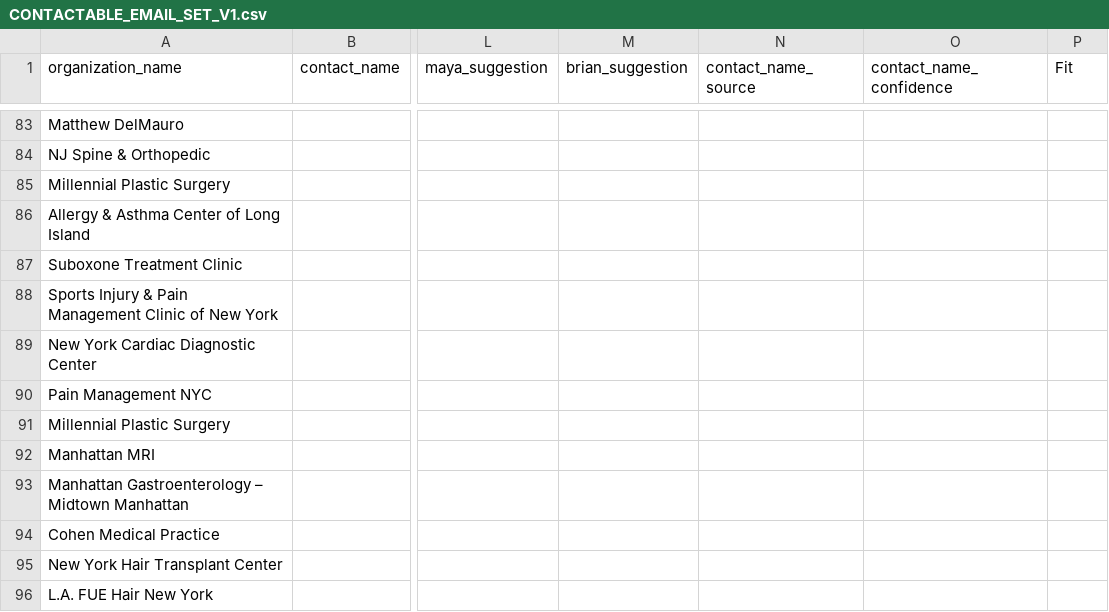
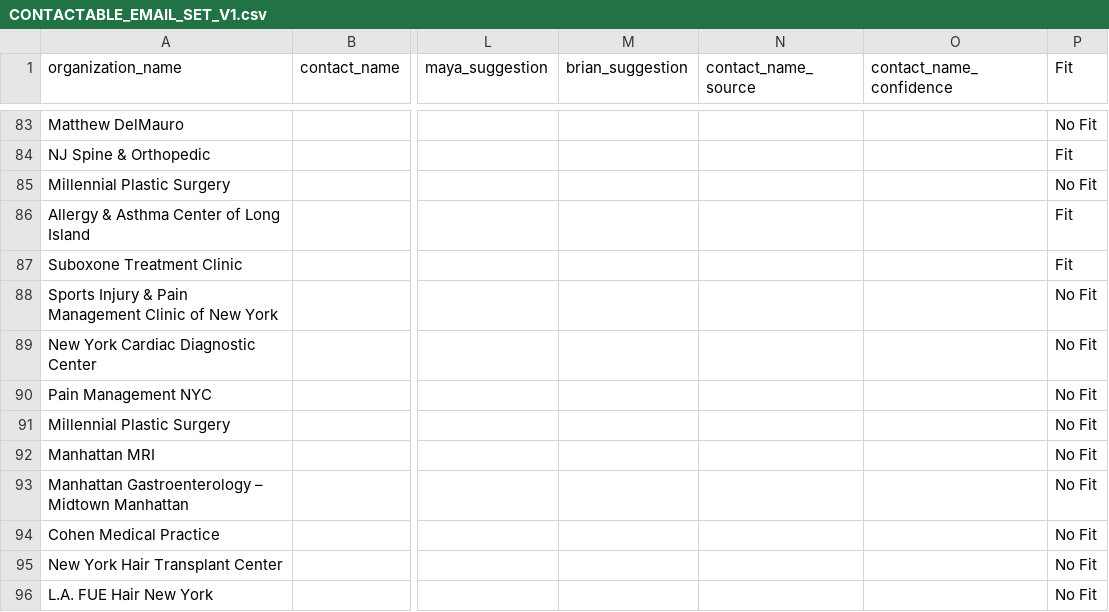
Before and after one commit to 2NspiraOpsTeam/opengoal-ops-dashboard, a CSV file: data/CONTACTABLE_EMAIL_SET_V1.csv, drawn as a sheet; only a part is shown, gaps mark what is left out; the diff covers the shown part only; the diff names each change by its address in the sheet, - before the commit and + after, or states it on an @@ line.

```diff
--- a/data/CONTACTABLE_EMAIL_SET_V1.csv
+++ b/data/CONTACTABLE_EMAIL_SET_V1.csv
-P83 (Fit): (empty)
+P83 (Fit): No Fit
-P84 (Fit): (empty)
+P84 (Fit): Fit
-P85 (Fit): (empty)
+P85 (Fit): No Fit
-P86:P87 (Fit): (empty)
+P86:P87 (Fit): Fit
-P88:P96 (Fit): (empty)
+P88:P96 (Fit): No Fit
```
Also changed, not shown: 100 edited cells elsewhere in this file.
